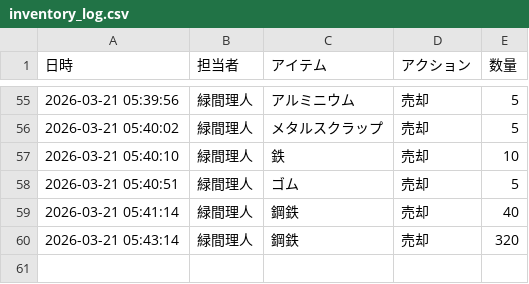
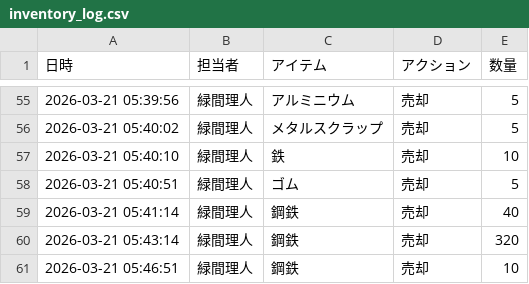
Before and after one commit to Lichtmido/midorima_material_inventory_management, a CSV file: inventory_log.csv, drawn as a sheet; only a part is shown, gaps mark what is left out; the diff names each change by its address in the sheet, - before the commit and + after, or states it on an @@ line.

Commit message:
Inventory Update: 2026-03-21 05:46:51

```diff
--- a/inventory_log.csv
+++ b/inventory_log.csv
+row 61: 2026-03-21 05:46:51 | 緑間理人 | 鋼鉄 | 売却 | 10
```
